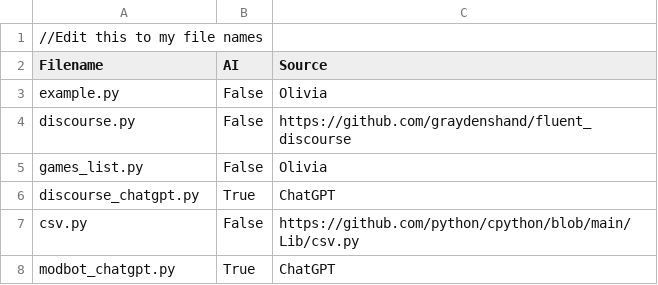
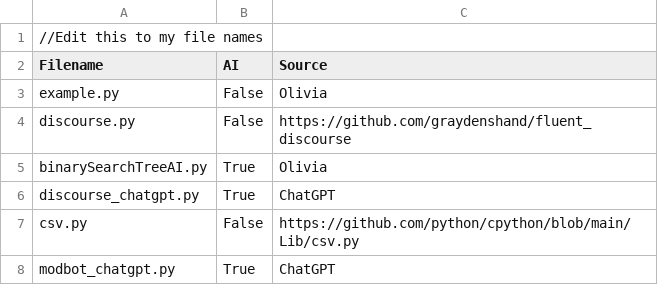
Before and after one commit to CodeJayFlick/DANGER-Repository, a CSV file: Olivia_code_uploads/about_samples.csv, drawn as a sheet; removed rows and columns are numbered as before the commit, all else as after; the diff names each change by its address in the sheet, - before the commit and + after, or states it on an @@ line.

Commit message:
Update about_samples.csv

```diff
--- a/Olivia_code_uploads/about_samples.csv
+++ b/Olivia_code_uploads/about_samples.csv
-row 5: games_list.py | False | Olivia
+row 5: binarySearchTreeAI.py | True | Olivia
```
